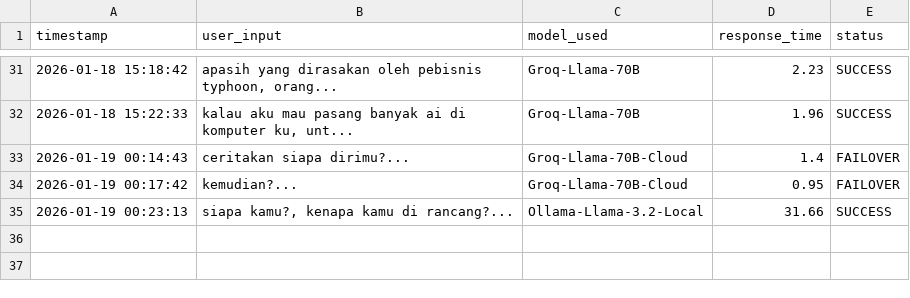
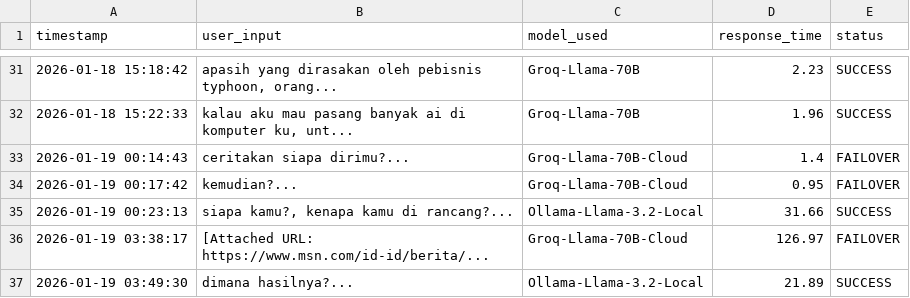
Before and after one commit to CidKagenomi1/Project-ATOM, a CSV file: atom_telemetry.csv, drawn as a sheet; only a part is shown, gaps mark what is left out.

```diff
--- a/atom_telemetry.csv
+++ b/atom_telemetry.csv
@@ -35 +35,5 @@ timestamp,user_input,model_used,response_time,status
 2026-01-19 00:23:13,"siapa kamu?, kenapa kamu di rancang?...",Ollama-Llama-3.2-Local,31.66,SUCCESS
+2026-01-19 03:38:17,"
+
+[Attached URL: https://www.msn.com/id-id/berita/...",Groq-Llama-70B-Cloud,126.97,FAILOVER
+2026-01-19 03:49:30,dimana hasilnya?...,Ollama-Llama-3.2-Local,21.89,SUCCESS
```
Also changed, not shown: 9 other files.
